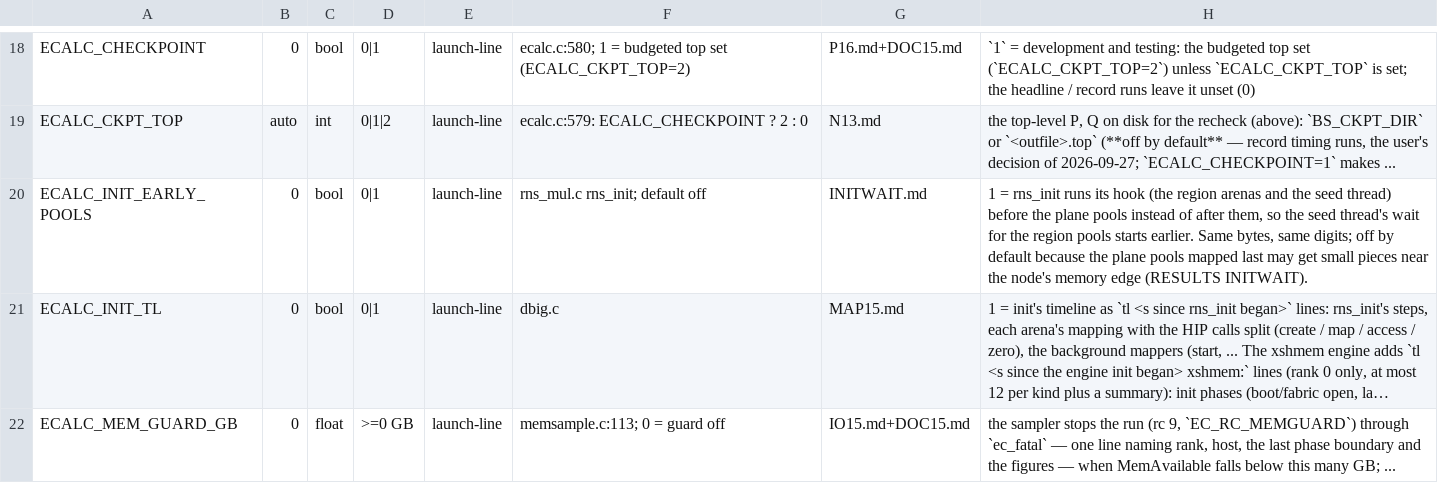
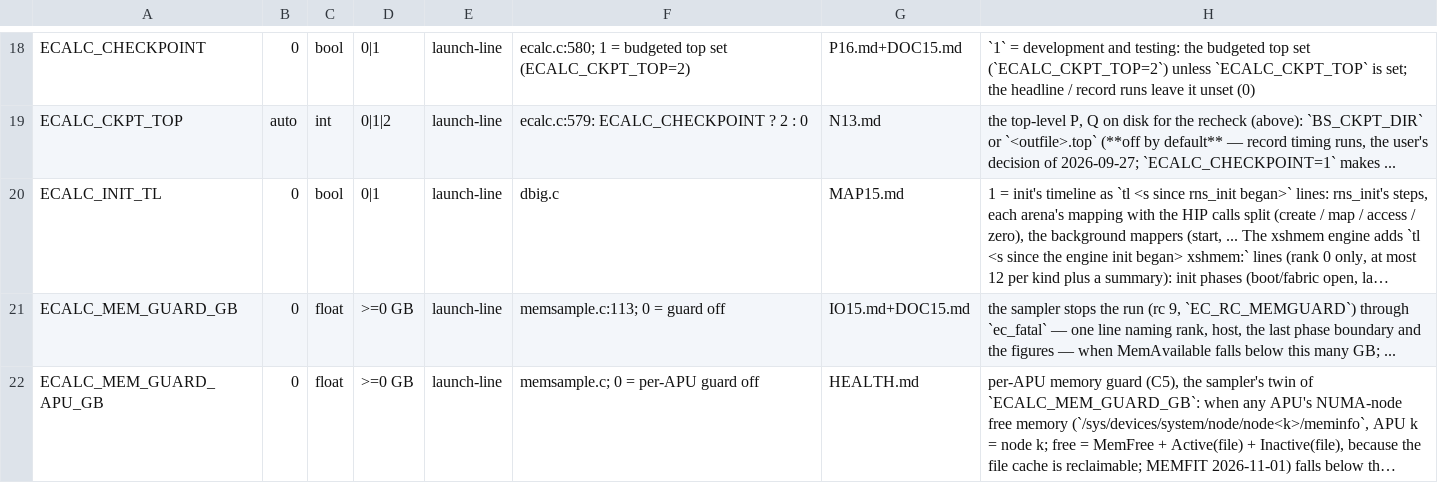
Before and after one commit to cecoppola/ntt, a TSV file: ecalc/switches_manual.tsv, drawn as a sheet; only a part is shown, gaps mark what is left out; the shorter side is filled out with more unchanged rows; long unchanged cells end in …; the diff names each change by its address in the sheet, - before the commit and + after, or states it on an @@ line.

```diff
--- a/ecalc/switches_manual.tsv
+++ b/ecalc/switches_manual.tsv
-row 20: ECALC_INIT_EARLY_POOLS | 0 | bool | 0|1 | launch-line | rns_mul.c rns_init; default off | INITWAIT.md | 1 = rns_init runs its hook (the region arenas and the seed thread) before the plane pools instead of after them, so the seed thread's wait for the region pools starts earlier. Same bytes, same digits; off by default because the plane pools mapped last may get small pieces near the node's memory edge (RESULTS INITWAIT).
```
Also changed, not shown: ecalc/switches.tsv, 6 other files.
